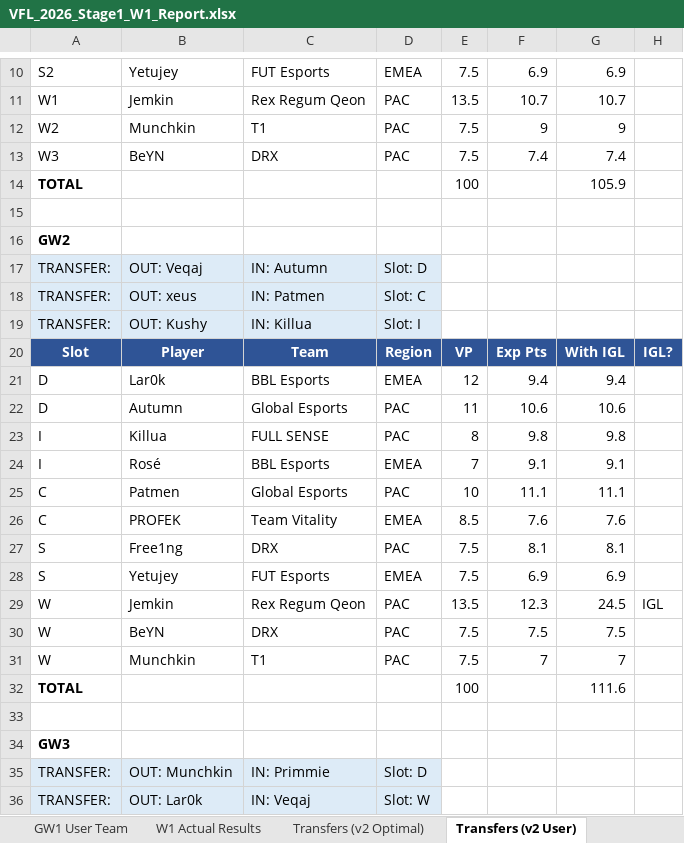
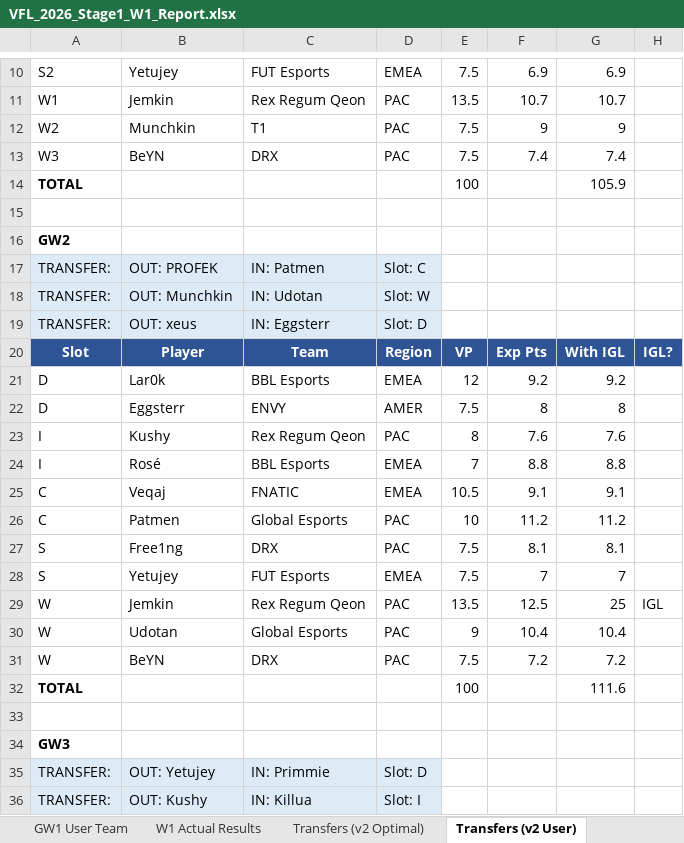
Before and after one commit to frostyypanda/VFL-pricing-Algorithms, an Excel workbook: output/VFL_2026_Stage1_W1_Report.xlsx, sheet Transfers (v2 User), drawn as a sheet; only a part is shown, gaps mark what is left out; values as stored, in another font and other column widths than the file's, no borders; removed rows and columns are numbered as before the commit, all else as after; the diff covers the shown part only; the diff names each change by its address in the sheet, - before the commit and + after, or states it on an @@ line.

```diff
--- a/output/VFL_2026_Stage1_W1_Report.xlsx (sheet Transfers (v2 User))
+++ b/output/VFL_2026_Stage1_W1_Report.xlsx (sheet Transfers (v2 User))
-row 17: TRANSFER: | OUT: Veqaj | IN: Autumn | Slot: D
-B17: OUT: xeus
+B17: OUT: PROFEK
+row 18: TRANSFER: | OUT: Munchkin | IN: Udotan | Slot: W
-B19: OUT: Kushy
+B19: OUT: xeus
-C19: IN: Killua
+C19: IN: Eggsterr
-D19: Slot: I
+D19: Slot: D
-F21: 9.4
+F21: 9.2
-G21: 9.4
+G21: 9.2
-row 22: D | Autumn | Global Esports | PAC | 11 | 10.6 | 10.6
+row 22: D | Eggsterr | ENVY | AMER | 7.5 | 8 | 8
-B23: Killua
+B23: Kushy
-C23: FULL SENSE
+C23: Rex Regum Qeon
-F23: 9.8
+F23: 7.6
-G23: 9.8
+G23: 7.6
-F24: 9.1
+F24: 8.8
-G24: 9.1
+G24: 8.8
+row 25: C | Veqaj | FNATIC | EMEA | 10.5 | 9.1 | 9.1
-F26: 11.1
+F26: 11.2
-G26: 11.1
+G26: 11.2
-row 26: C | PROFEK | Team Vitality | EMEA | 8.5 | 7.6 | 7.6
-F28: 6.9
+F28: 7
-G28: 6.9
+G28: 7
-F29: 12.3
+F29: 12.5
-G29: 24.5
+G29: 25
+row 30: W | Udotan | Global Esports | PAC | 9 | 10.4 | 10.4
-F31: 7.5
+F31: 7.2
-G31: 7.5
+G31: 7.2
-row 31: W | Munchkin | T1 | PAC | 7.5 | 7 | 7
-B35: OUT: Munchkin
+B35: OUT: Yetujey
-B36: OUT: Lar0k
+B36: OUT: Kushy
-C36: IN: Veqaj
+C36: IN: Killua
-D36: Slot: W
+D36: Slot: I
```
Also changed, not shown: 27 added rows, 27 removed rows and 57 edited cells elsewhere in this sheet, sheet Updated EP (Post-W1), sheet W1 Actual Results, sheet Transfers (v1 User), sheet Transfers (v2 Optimal), 3 other files.
